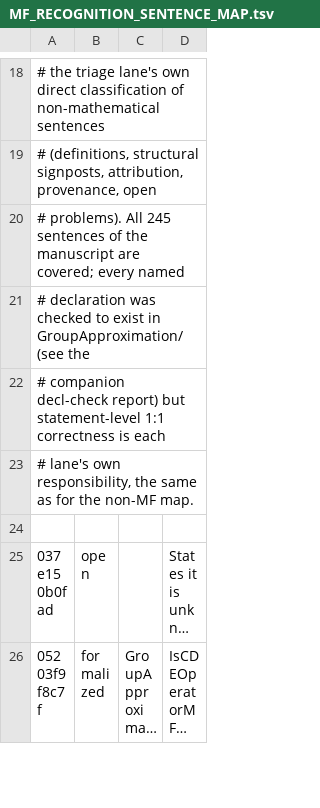
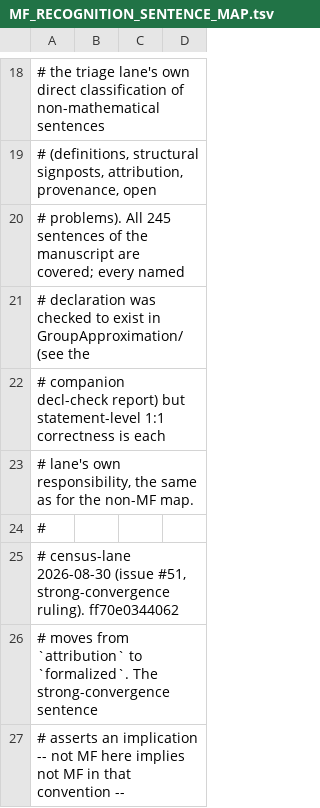
Before and after one commit to SauersML/group-approximation, a TSV file: metadata/MF_RECOGNITION_SENTENCE_MAP.tsv, drawn as a sheet; only a part is shown, gaps mark what is left out; the shorter side is filled out with more unchanged rows; long unchanged cells end in …; the diff covers the shown part only.

```diff
--- a/metadata/MF_RECOGNITION_SENTENCE_MAP.tsv
+++ b/metadata/MF_RECOGNITION_SENTENCE_MAP.tsv
@@ -23 +23,5 @@
 # lane's own responsibility, the same as for the non-MF map.
+#
+# census-lane 2026-08-30 (issue #51, strong-convergence ruling).  ff70e0344062
+# moves from `attribution` to `formalized`.  The strong-convergence sentence
+# asserts an implication -- not MF here implies not MF in that convention --
```
Also changed, not shown: 4 added rows and 4 edited cells elsewhere in this file, metadata/MF_RECOGNITION_SENTENCE_CENSUS.tsv, metadata/NON_MF_SENTENCE_CENSUS.tsv, 22 other files.
